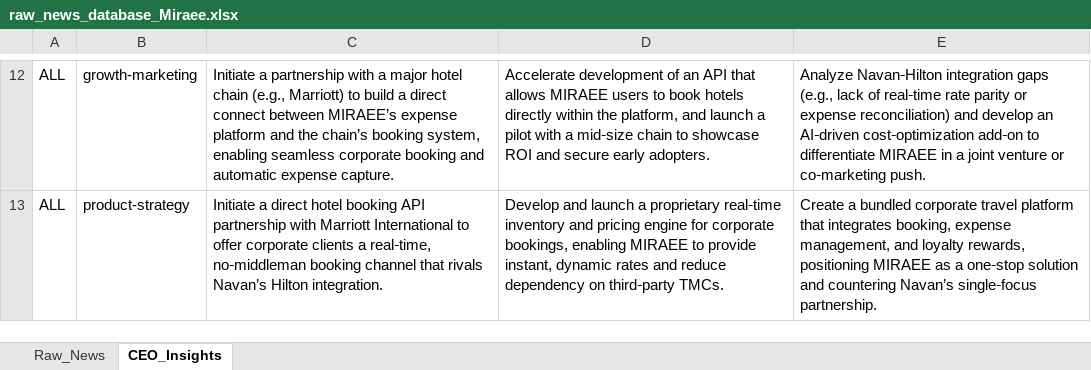
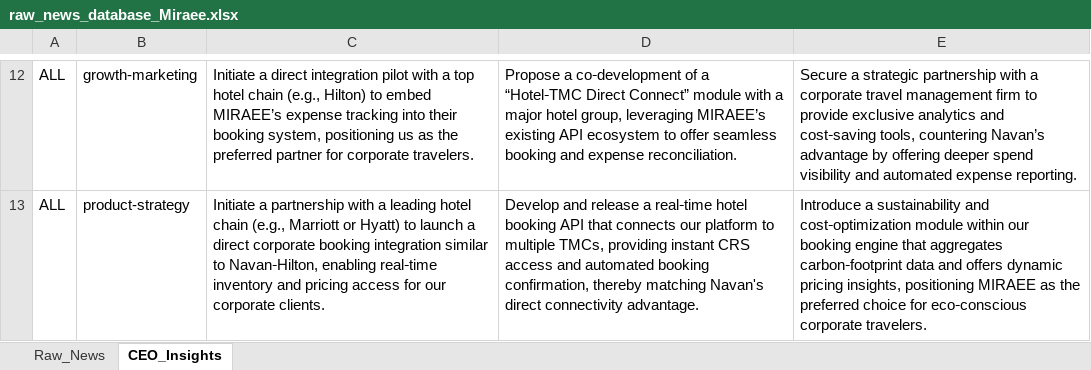
Before and after one commit to knirantar-Mondee/TabhiGroupDashboard_1, an Excel workbook: News_Dashboard/data/raw_news_database_Miraee.xlsx, sheet CEO_Insights, drawn as a sheet; only a part is shown, gaps mark what is left out; values as stored, in another font and other column widths than the file's, no borders; the diff covers the shown part only; the diff names each change by its address in the sheet, - before the commit and + after, or states it on an @@ line.

```diff
--- a/News_Dashboard/data/raw_news_database_Miraee.xlsx (sheet CEO_Insights)
+++ b/News_Dashboard/data/raw_news_database_Miraee.xlsx (sheet CEO_Insights)
-C12: Initiate a partnership with a major hotel chain (e.g., Marriott) to build a direct connect between MIRAEE’s expense platform and the chain’s booking system, enabling seamless corporate booking and automatic expense capture.
+C12: Initiate a direct integration pilot with a top hotel chain (e.g., Hilton) to embed MIRAEE’s expense tracking into their booking system, positioning us as the preferred partner for corporate travelers.
-D12: Accelerate development of an API that allows MIRAEE users to book hotels directly within the platform, and launch a pilot with a mid‑size chain to showcase ROI and secure early adopters.
+D12: Propose a co‑development of a “Hotel‑TMC Direct Connect” module with a major hotel group, leveraging MIRAEE’s existing API ecosystem to offer seamless booking and expense reconciliation.
-E12: Analyze Navan‑Hilton integration gaps (e.g., lack of real‑time rate parity or expense reconciliation) and develop an AI‑driven cost‑optimization add‑on to differentiate MIRAEE in a joint venture or co‑marketing push.
+E12: Secure a strategic partnership with a corporate travel management firm to provide exclusive analytics and cost‑saving tools, countering Navan’s advantage by offering deeper spend visibility and automated expense reporting.
-C13: Initiate a direct hotel booking API partnership with Marriott International to offer corporate clients a real‑time, no‑middleman booking channel that rivals Navan’s Hilton integration.
+C13: Initiate a partnership with a leading hotel chain (e.g., Marriott or Hyatt) to launch a direct corporate booking integration similar to Navan‑Hilton, enabling real‑time inventory and pricing access for our corporate clients.
-D13: Develop and launch a proprietary real‑time inventory and pricing engine for corporate bookings, enabling MIRAEE to provide instant, dynamic rates and reduce dependency on third‑party TMCs.
+D13: Develop and release a real‑time hotel booking API that connects our platform to multiple TMCs, providing instant CRS access and automated booking confirmation, thereby matching Navan's direct connectivity advantage.
-E13: Create a bundled corporate travel platform that integrates booking, expense management, and loyalty rewards, positioning MIRAEE as a one‑stop solution and countering Navan’s single‑focus partnership.
+E13: Introduce a sustainability and cost‑optimization module within our booking engine that aggregates carbon‑footprint data and offers dynamic pricing insights, positioning MIRAEE as the preferred choice for eco‑conscious corporate travelers.
```
Also changed, not shown: 30 edited cells elsewhere in this sheet, sheet Raw_News, News_Dashboard/data/raw_news_database_Mondee.xlsx, News_Intelligence/output/raw_news_database_Miraee.xlsx, 3 other files.
